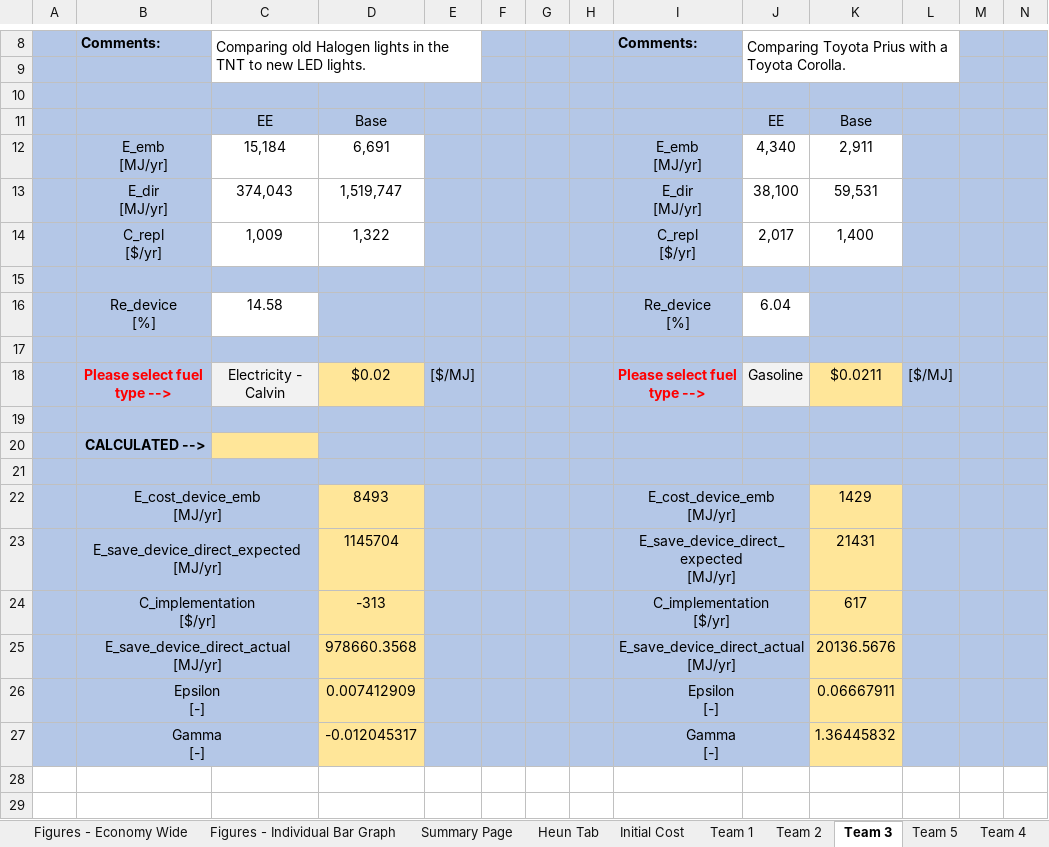
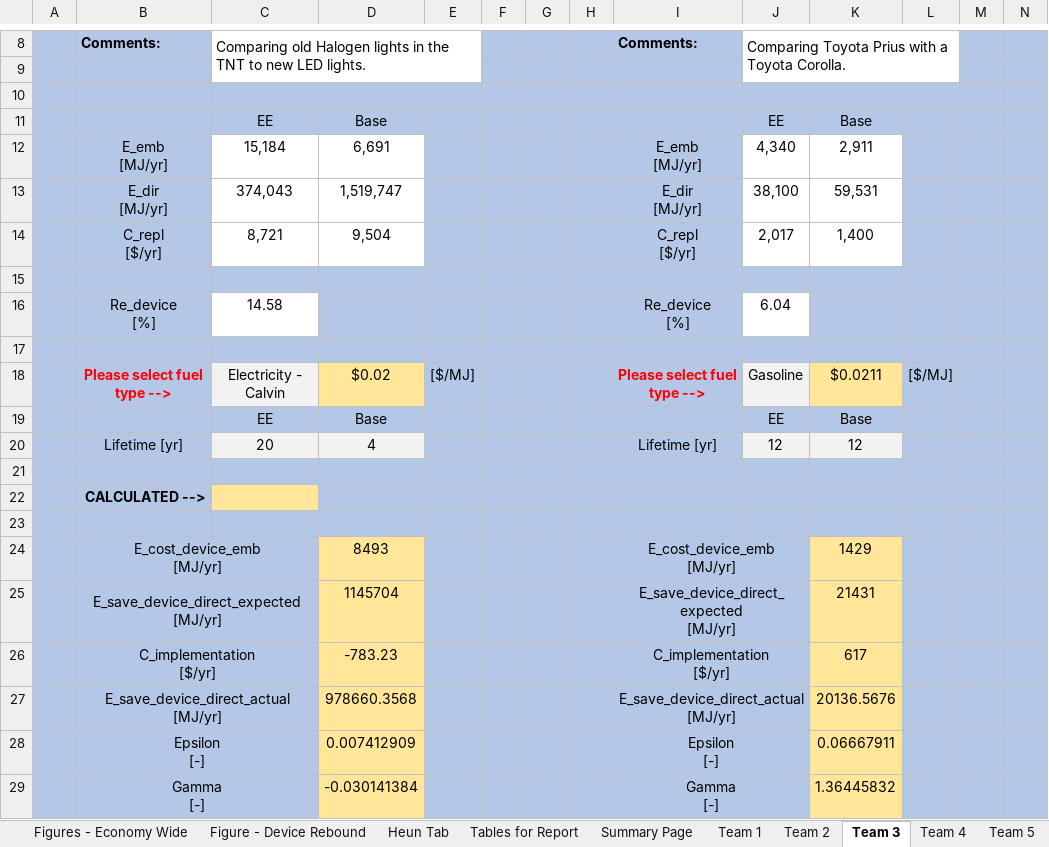
Before and after one commit to MatthewHeun/ReboundPaper2019, an Excel workbook: data/Group Wide Energy Input Sheet.xlsx, sheet Team 3, drawn as a sheet; only a part is shown, gaps mark what is left out; values as stored, in another font and other column widths than the file's, no borders; addresses are those after the commit; rows hold the shown columns only; the diff names each change by its address in the sheet, - before the commit and + after, or states it on an @@ line.

```diff
--- a/data/Group Wide Energy Input Sheet.xlsx (sheet Team 3)
+++ b/data/Group Wide Energy Input Sheet.xlsx (sheet Team 3)
+sheet tab: Tables for Report
@@ sheet tab order changed: Figures - Economy Wide | Figure - Device Rebound | Heun Tab | Tables for Report | Summary Page | Team 1 | Team 2 | Team 3 | Team 4 | Team 5 @@
-C14: 1,009
+C14: 8,721
-D14: 1,322
+D14: 9,504
+row 19:  |  | EE | Base |  |  |  |  |  | EE | Base
+row 20:  | Lifetime [yr] | 20 | 4 |  |  |  |  | Lifetime [yr] | 12 | 12
-D26: -313
+D26: -783.23
-D29: -0.012045317
+D29: -0.030141384
```
Also changed, not shown: sheet Figures - Economy Wide, sheet Figures - Individual Bar Graph, sheet Summary Page, sheet Team 2, sheet Team 5, sheet Team B, 7 more sheets, other sheet tabs, formulas that keep their value, charts or pictures.
